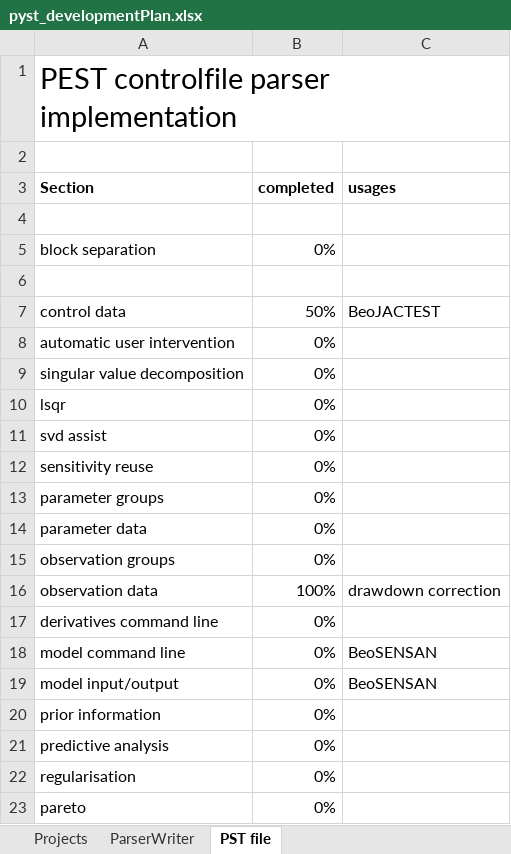
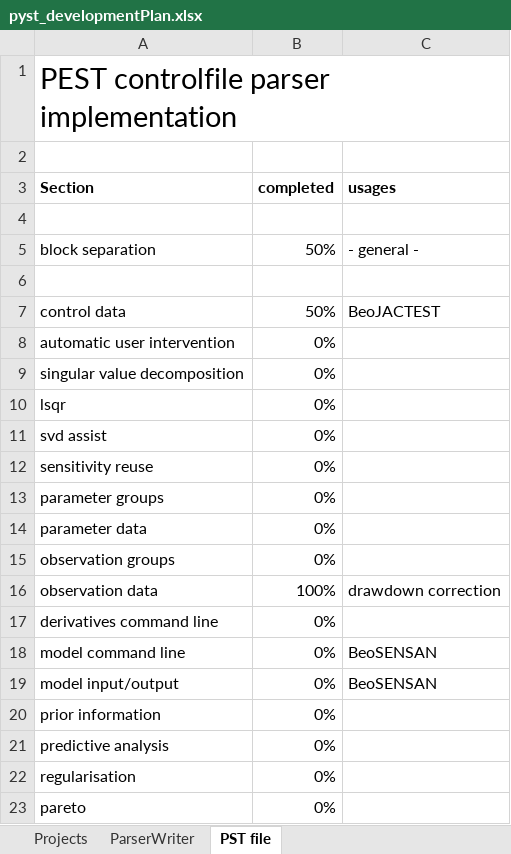
Before and after one commit to red5alex/pyst, an Excel workbook: pyst_developmentPlan.xlsx, sheet PST file, drawn as a sheet; values as stored, in another font and other column widths than the file's, no borders; conditional formats not drawn; the diff names each change by its address in the sheet, - before the commit and + after, or states it on an @@ line.

Commit message:
updated development plan

```diff
--- a/pyst_developmentPlan.xlsx (sheet PST file)
+++ b/pyst_developmentPlan.xlsx (sheet PST file)
-B5 (completed): 0%
+B5 (completed): 50%
-C5 (usages): (empty)
+C5 (usages): - general -
```
